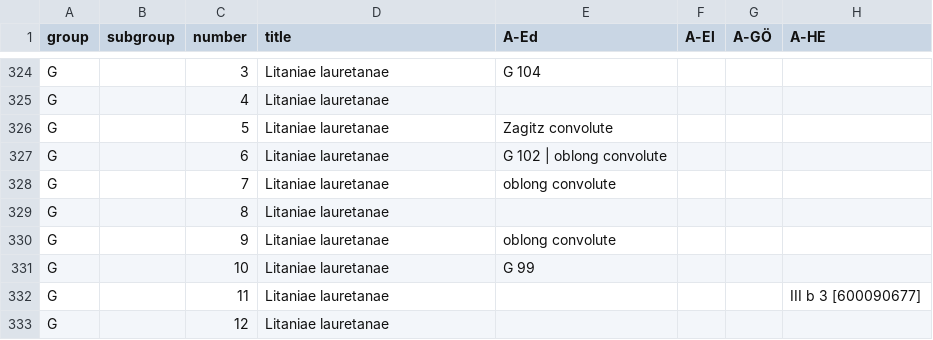
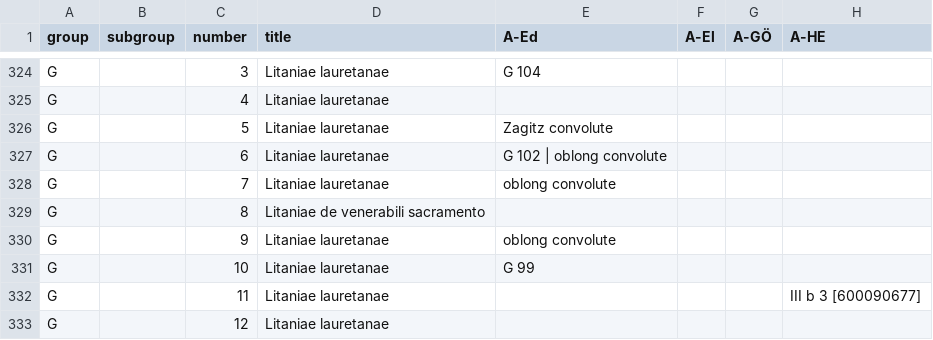
Before and after one commit to edition-esser-skala/werner-catalogue-of-works, a CSV file: data/catalogue_works.csv, drawn as a sheet; only a part is shown, gaps mark what is left out; the diff names each change by its address in the sheet, - before the commit and + after, or states it on an @@ line.

Commit message:
updates title of WerW G.8

```diff
--- a/data/catalogue_works.csv
+++ b/data/catalogue_works.csv
-D329 (title): Litaniae lauretanae
+D329 (title): Litaniae de venerabili sacramento
```
